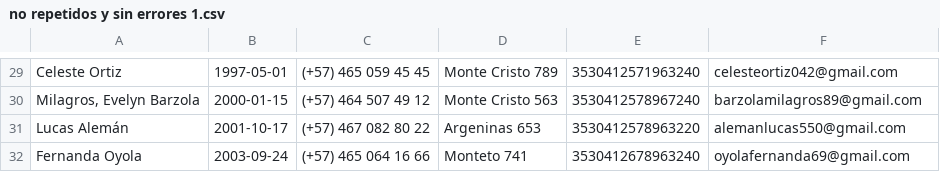
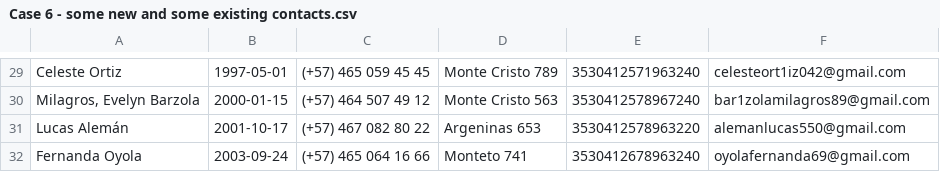
Before and after one commit to erbecke/contact-importer, a CSV file: cases/Case 6 - some new and some existing contacts.csv (was cases/no repetidos y sin errores 1.csv), drawn as a sheet; only a part is shown, gaps mark what is left out; the diff covers the shown part only; the diff names each change by its address in the sheet, - before the commit and + after, or states it on an @@ line.

```diff
--- a/cases/no repetidos y sin errores 1.csv
+++ b/cases/Case 6 - some new and some existing contacts.csv
-F29: celesteortiz042@gmail.com
+F29: celesteort1iz042@gmail.com
-F30: barzolamilagros89@gmail.com
+F30: bar1zolamilagros89@gmail.com
```
Also changed, not shown: 28 edited cells elsewhere in this file, 5 other files.
